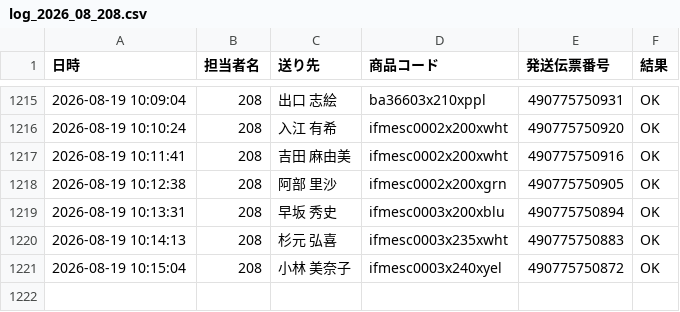
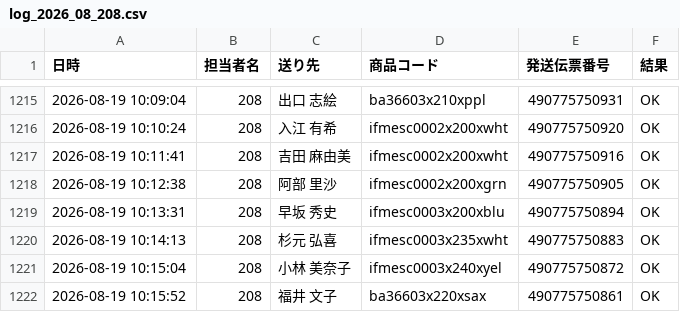
Before and after one commit to hirono-s1015/picking-app, a CSV file: logs/log_2026_08_208.csv, drawn as a sheet; only a part is shown, gaps mark what is left out.

Commit message:
[log] 490775750861 OK

```diff
--- a/logs/log_2026_08_208.csv
+++ b/logs/log_2026_08_208.csv
@@ -1221 +1221,2 @@
 2026-08-19 10:15:04,208,小林 美奈子,ifmesc0003x240xyel,490775750872,OK
+2026-08-19 10:15:52,208,福井 文子,ba36603x220xsax,490775750861,OK
```
